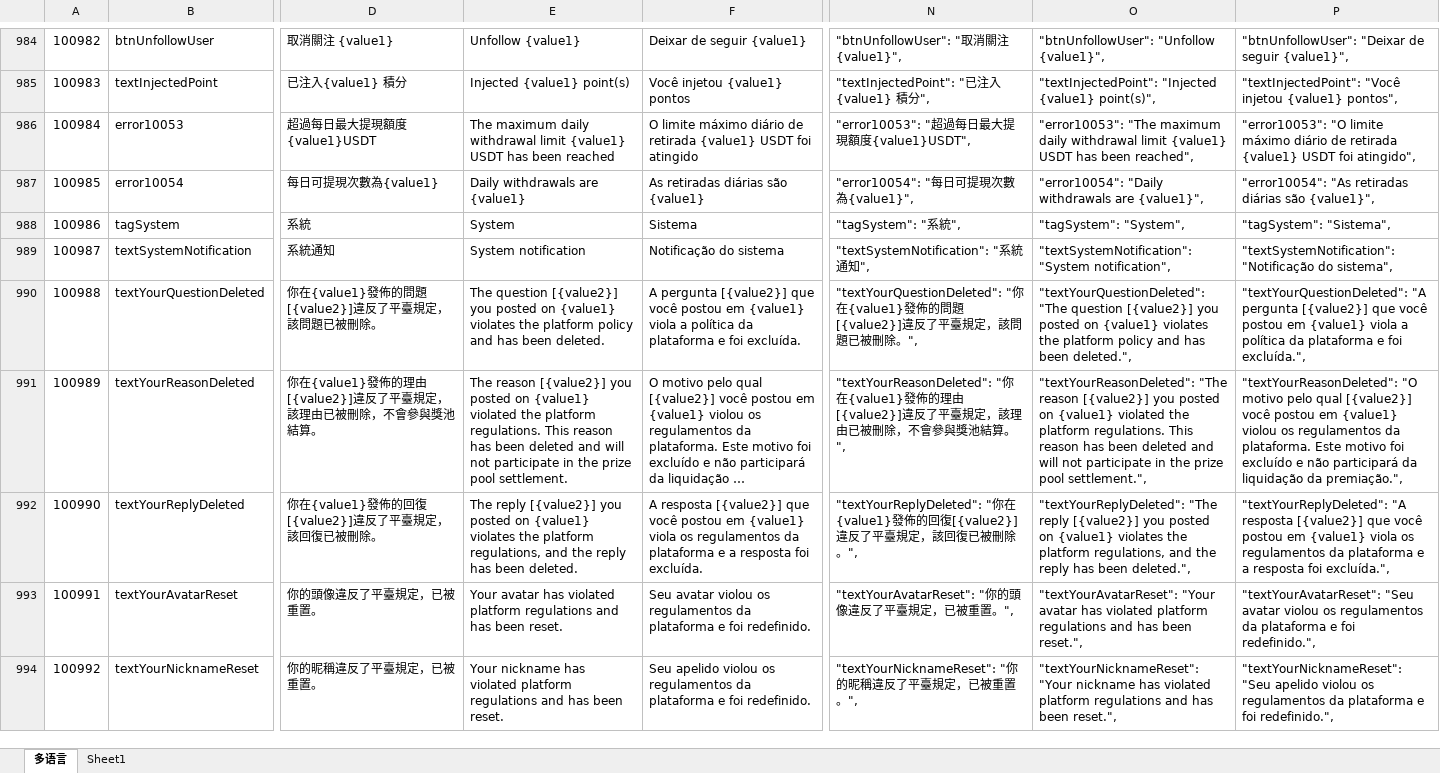
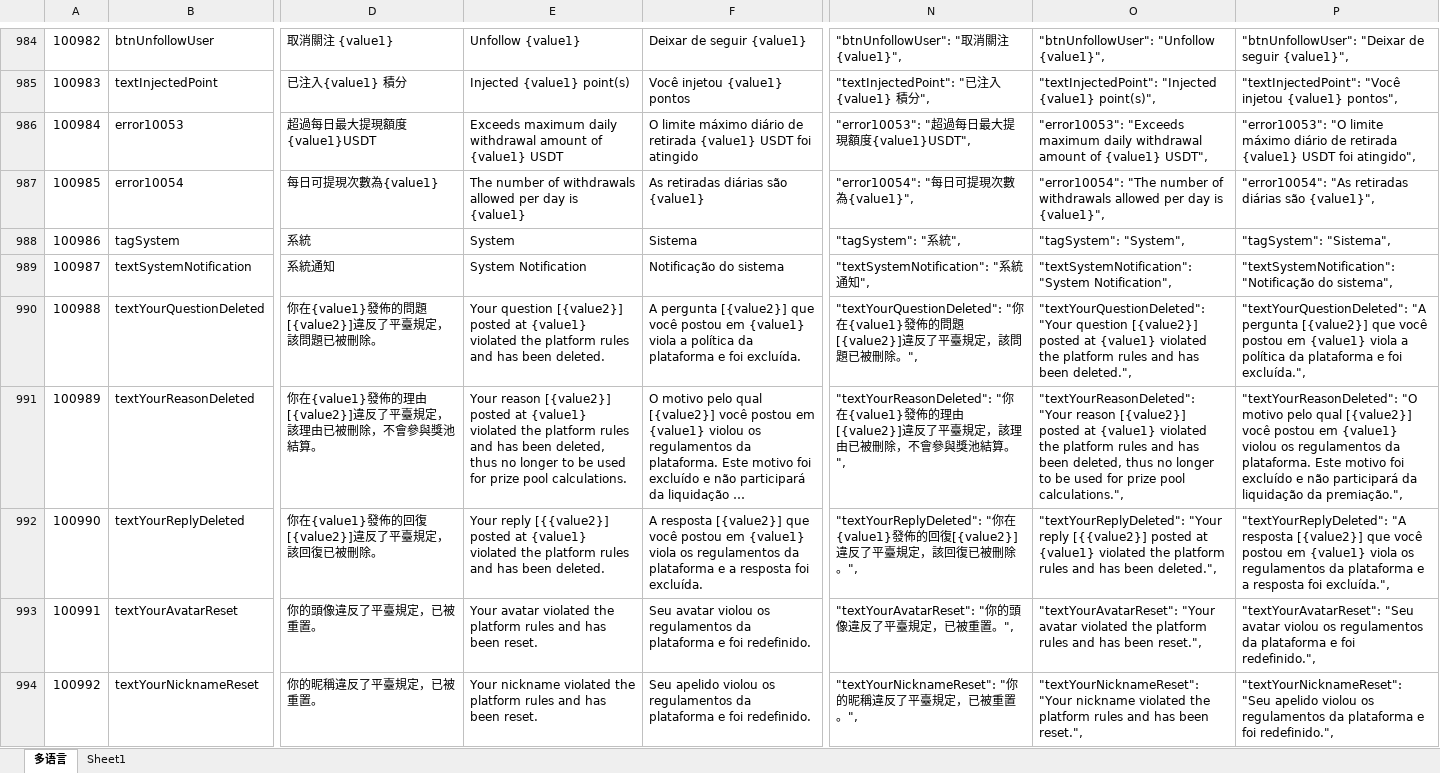
Before and after one commit to liujianyu57/socrates-lang, an Excel workbook: 多语言表.xlsm, sheet 多语言, drawn as a sheet; only a part is shown, gaps mark what is left out; long unchanged cells end in …; values as stored, in another font and other column widths than the file's, no borders; charts and pictures and conditional formats not drawn; the diff covers the shown part only; the diff names each change by its address in the sheet, - before the commit and + after, or states it on an @@ line.

```diff
--- a/多语言表.xlsm (sheet 多语言)
+++ b/多语言表.xlsm (sheet 多语言)
-E986: The maximum daily withdrawal limit {value1} USDT has been reached
+E986: Exceeds maximum daily withdrawal amount of {value1} USDT
-O986: "error10053": "The maximum daily withdrawal limit {value1} USDT has been reached",
+O986: "error10053": "Exceeds maximum daily withdrawal amount of {value1} USDT",
-E987: Daily withdrawals are {value1}
+E987: The number of withdrawals allowed per day is {value1}
-O987: "error10054": "Daily withdrawals are {value1}",
+O987: "error10054": "The number of withdrawals allowed per day is {value1}",
-E989: System notification
+E989: System Notification
-O989: "textSystemNotification": "System notification",
+O989: "textSystemNotification": "System Notification",
-E990: The question [{value2}] you posted on {value1} violates the platform policy and has…
+E990: Your question [{value2}] posted at {value1} violated the platform rules and has…
-O990: "textYourQuestionDeleted": "The question [{value2}] you posted on {value1} violates the platform policy and has…
+O990: "textYourQuestionDeleted": "Your question [{value2}] posted at {value1} violated the platform rules and has…
-E991: The reason [{value2}] you posted on {value1} violated the platform regulations. This reason has been deleted and will not participate in the prize pool settlement.
+E991: Your reason [{value2}] posted at {value1} violated the platform rules and has been deleted, thus no longer to be used for prize pool calculations.
-O991: "textYourReasonDeleted": "The reason [{value2}] you posted on {value1} violated the platform regulations. This reason has been deleted and will not participate in the prize pool settlement.",
+O991: "textYourReasonDeleted": "Your reason [{value2}] posted at {value1} violated the platform rules and has been deleted, thus no longer to be used for prize pool calculations.",
-E992: The reply [{value2}] you posted on {value1} violates the platform regulations, and the reply has been…
+E992: Your reply [{{value2}] posted at {value1} violated the platform rules and has been…
-O992: "textYourReplyDeleted": "The reply [{value2}] you posted on {value1} violates the platform regulations, and the reply has been…
+O992: "textYourReplyDeleted": "Your reply [{{value2}] posted at {value1} violated the platform rules and has been…
-E993: Your avatar has violated platform regulations and has…
+E993: Your avatar violated the platform rules and has…
-O993: …"Your avatar has violated platform regulations and has…
+O993: …"Your avatar violated the platform rules and has…
-E994: Your nickname has violated platform regulations and has…
+E994: Your nickname violated the platform rules and has…
-O994: …"Your nickname has violated platform regulations and has…
+O994: …"Your nickname violated the platform rules and has…
```
Also changed, not shown: 286 edited cells elsewhere in this sheet, 9 other files.
